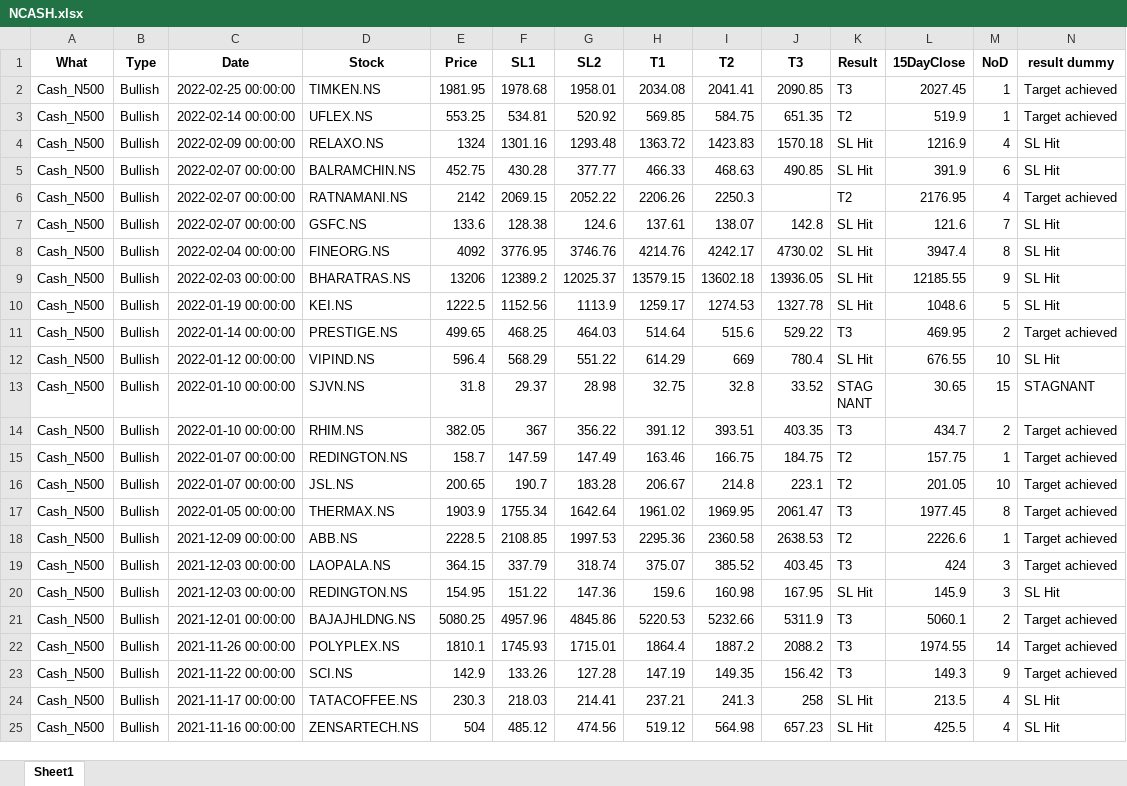
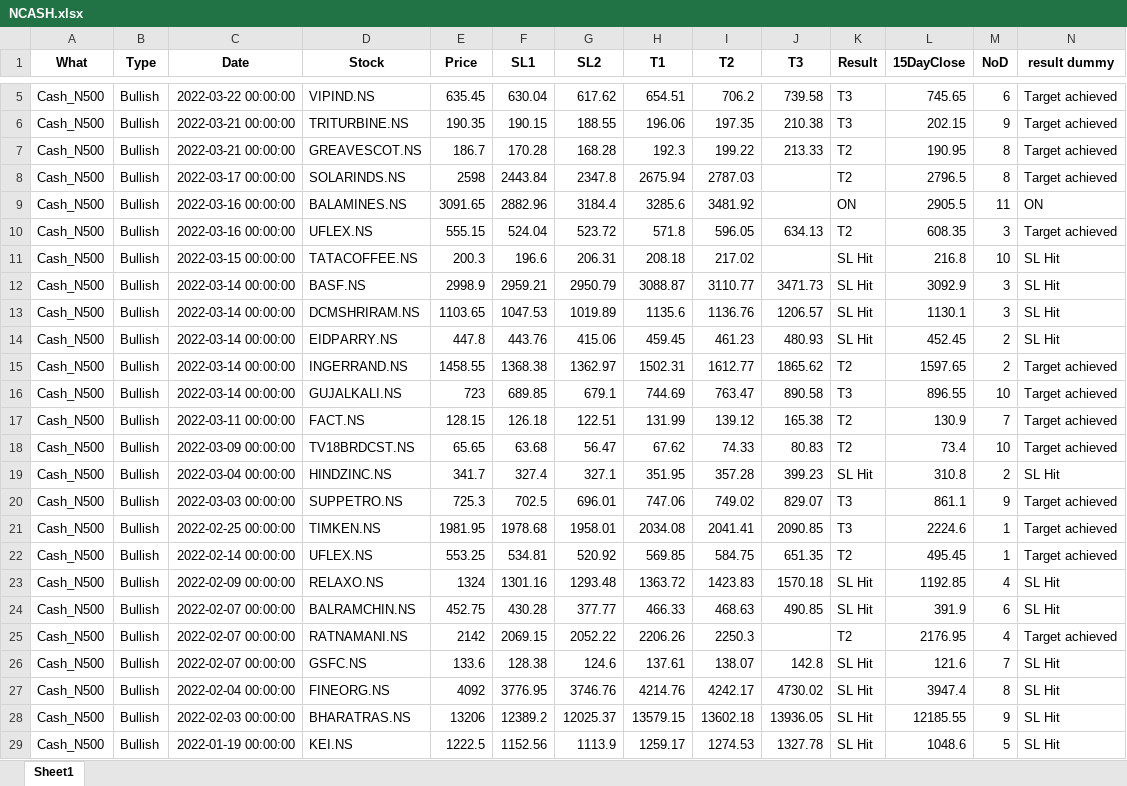
Before and after one commit to yashpundir/stock_model-analysis, an Excel workbook: default/data/Clean/NCASH.xlsx, sheet Sheet1, drawn as a sheet; only a part is shown, gaps mark what is left out; the shorter side is filled out with more unchanged rows; values as stored, in another font and other column widths than the file's, no borders; addresses are those after the commit; the diff covers the shown part only; the diff names each change by its address in the sheet, - before the commit and + after, or states it on an @@ line.

```diff
--- a/default/data/Clean/NCASH.xlsx (sheet Sheet1)
+++ b/default/data/Clean/NCASH.xlsx (sheet Sheet1)
+row 5: Cash_N500 | Bullish | 2022-03-22 00:00:00 | VIPIND.NS | 635.45 | 630.04 | 617.62 | 654.51 | 706.2 | 739.58 | T3 | 745.65 | 6 | Target achieved
+row 6: Cash_N500 | Bullish | 2022-03-21 00:00:00 | TRITURBINE.NS | 190.35 | 190.15 | 188.55 | 196.06 | 197.35 | 210.38 | T3 | 202.15 | 9 | Target achieved
+row 7: Cash_N500 | Bullish | 2022-03-21 00:00:00 | GREAVESCOT.NS | 186.7 | 170.28 | 168.28 | 192.3 | 199.22 | 213.33 | T2 | 190.95 | 8 | Target achieved
+row 8: Cash_N500 | Bullish | 2022-03-17 00:00:00 | SOLARINDS.NS | 2598 | 2443.84 | 2347.8 | 2675.94 | 2787.03 |  | T2 | 2796.5 | 8 | Target achieved
+row 9: Cash_N500 | Bullish | 2022-03-16 00:00:00 | BALAMINES.NS | 3091.65 | 2882.96 | 3184.4 | 3285.6 | 3481.92 |  | ON | 2905.5 | 11 | ON
+row 10: Cash_N500 | Bullish | 2022-03-16 00:00:00 | UFLEX.NS | 555.15 | 524.04 | 523.72 | 571.8 | 596.05 | 634.13 | T2 | 608.35 | 3 | Target achieved
+row 11: Cash_N500 | Bullish | 2022-03-15 00:00:00 | TATACOFFEE.NS | 200.3 | 196.6 | 206.31 | 208.18 | 217.02 |  | SL Hit | 216.8 | 10 | SL Hit
+row 12: Cash_N500 | Bullish | 2022-03-14 00:00:00 | BASF.NS | 2998.9 | 2959.21 | 2950.79 | 3088.87 | 3110.77 | 3471.73 | SL Hit | 3092.9 | 3 | SL Hit
+row 13: Cash_N500 | Bullish | 2022-03-14 00:00:00 | DCMSHRIRAM.NS | 1103.65 | 1047.53 | 1019.89 | 1135.6 | 1136.76 | 1206.57 | SL Hit | 1130.1 | 3 | SL Hit
+row 14: Cash_N500 | Bullish | 2022-03-14 00:00:00 | EIDPARRY.NS | 447.8 | 443.76 | 415.06 | 459.45 | 461.23 | 480.93 | SL Hit | 452.45 | 2 | SL Hit
+row 15: Cash_N500 | Bullish | 2022-03-14 00:00:00 | INGERRAND.NS | 1458.55 | 1368.38 | 1362.97 | 1502.31 | 1612.77 | 1865.62 | T2 | 1597.65 | 2 | Target achieved
+row 16: Cash_N500 | Bullish | 2022-03-14 00:00:00 | GUJALKALI.NS | 723 | 689.85 | 679.1 | 744.69 | 763.47 | 890.58 | T3 | 896.55 | 10 | Target achieved
+row 17: Cash_N500 | Bullish | 2022-03-11 00:00:00 | FACT.NS | 128.15 | 126.18 | 122.51 | 131.99 | 139.12 | 165.38 | T2 | 130.9 | 7 | Target achieved
+row 18: Cash_N500 | Bullish | 2022-03-09 00:00:00 | TV18BRDCST.NS | 65.65 | 63.68 | 56.47 | 67.62 | 74.33 | 80.83 | T2 | 73.4 | 10 | Target achieved
+row 19: Cash_N500 | Bullish | 2022-03-04 00:00:00 | HINDZINC.NS | 341.7 | 327.4 | 327.1 | 351.95 | 357.28 | 399.23 | SL Hit | 310.8 | 2 | SL Hit
+row 20: Cash_N500 | Bullish | 2022-03-03 00:00:00 | SUPPETRO.NS | 725.3 | 702.5 | 696.01 | 747.06 | 749.02 | 829.07 | T3 | 861.1 | 9 | Target achieved
-L21 (15DayClose): 2027.45
+L21 (15DayClose): 2224.6
-L22 (15DayClose): 519.9
+L22 (15DayClose): 495.45
-L23 (15DayClose): 1216.9
+L23 (15DayClose): 1192.85
```
Also changed, not shown: 3 added rows elsewhere in this sheet, default/data/Clean/FnO.xlsx, default/data/free channel/Result.xlsx, 5 other files.
